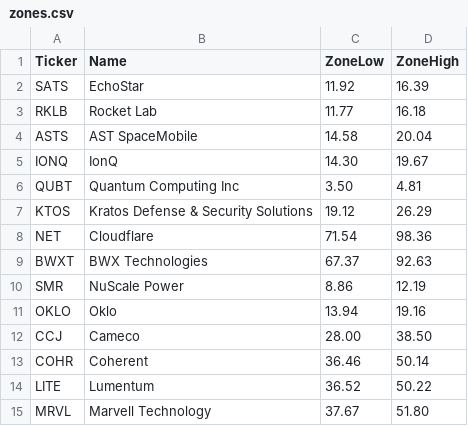
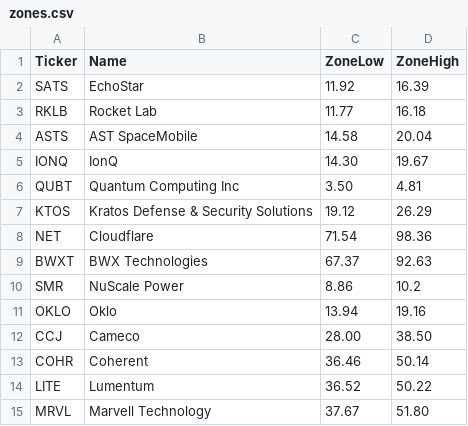
Before and after one commit to Shunsuke-Taken/stock-bottom-alert, a CSV file: zones.csv, drawn as a sheet.

Commit message:
Update zones.csv

```diff
--- a/zones.csv
+++ b/zones.csv
@@ -9,3 +9,3 @@ NET,Cloudflare,71.54,98.36
 BWXT,BWX Technologies,67.37,92.63
-SMR,NuScale Power,8.86,12.19
+SMR,NuScale Power,8.86,10.2
 OKLO,Oklo,13.94,19.16
```
